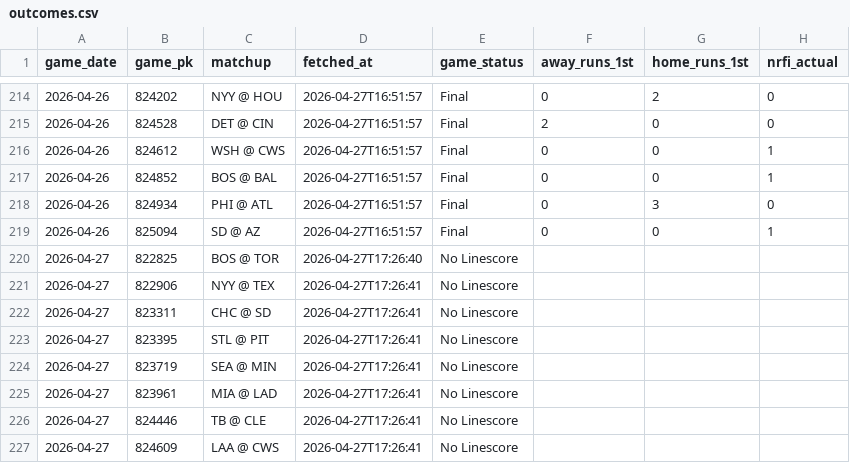
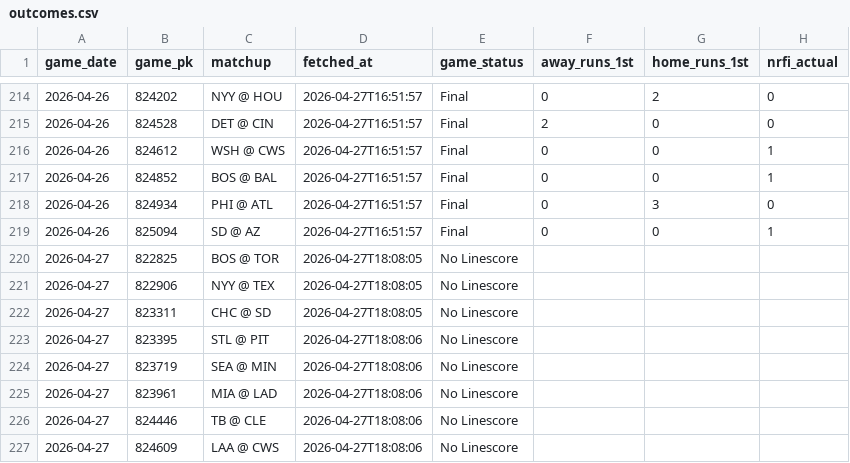
Before and after one commit to EvanOssege/NRFI, a CSV file: output/outcomes.csv, drawn as a sheet; only a part is shown, gaps mark what is left out; the diff names each change by its address in the sheet, - before the commit and + after, or states it on an @@ line.

```diff
--- a/output/outcomes.csv
+++ b/output/outcomes.csv
-D220 (fetched_at): 2026-04-27T17:26:40
+D220 (fetched_at): 2026-04-27T18:08:05
-D221:D222 (fetched_at): 2026-04-27T17:26:41
+D221:D222 (fetched_at): 2026-04-27T18:08:05
-D223:D227 (fetched_at): 2026-04-27T17:26:41
+D223:D227 (fetched_at): 2026-04-27T18:08:06
```
Also changed, not shown: output/predictions.csv, 3 other files.
